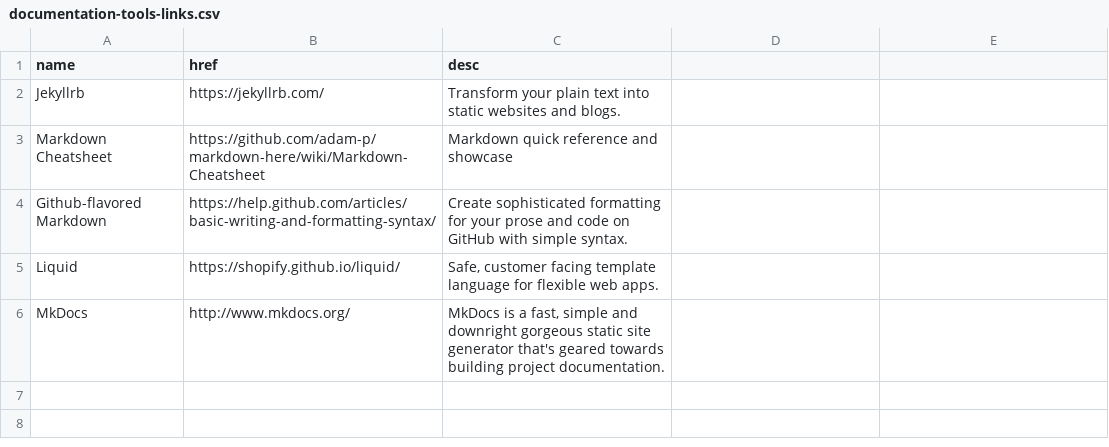
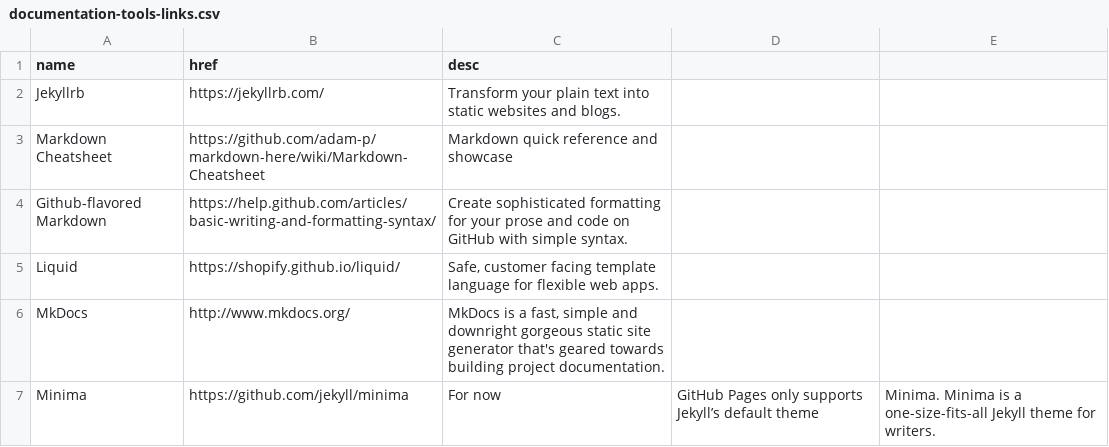
Before and after one commit to zyxneo/jekyll, a CSV file: docs/_data/documentation-tools-links.csv, drawn as a sheet; the diff names each change by its address in the sheet, - before the commit and + after, or states it on an @@ line.

```diff
--- a/docs/_data/documentation-tools-links.csv
+++ b/docs/_data/documentation-tools-links.csv
+row 7: Minima | https://github.com/jekyll/minima | For now | GitHub Pages only supports Jekyll’s default theme | Minima. Minima is a one-size-fits-all Jekyll theme for writers.
```
Also changed, not shown: 1 other file.
